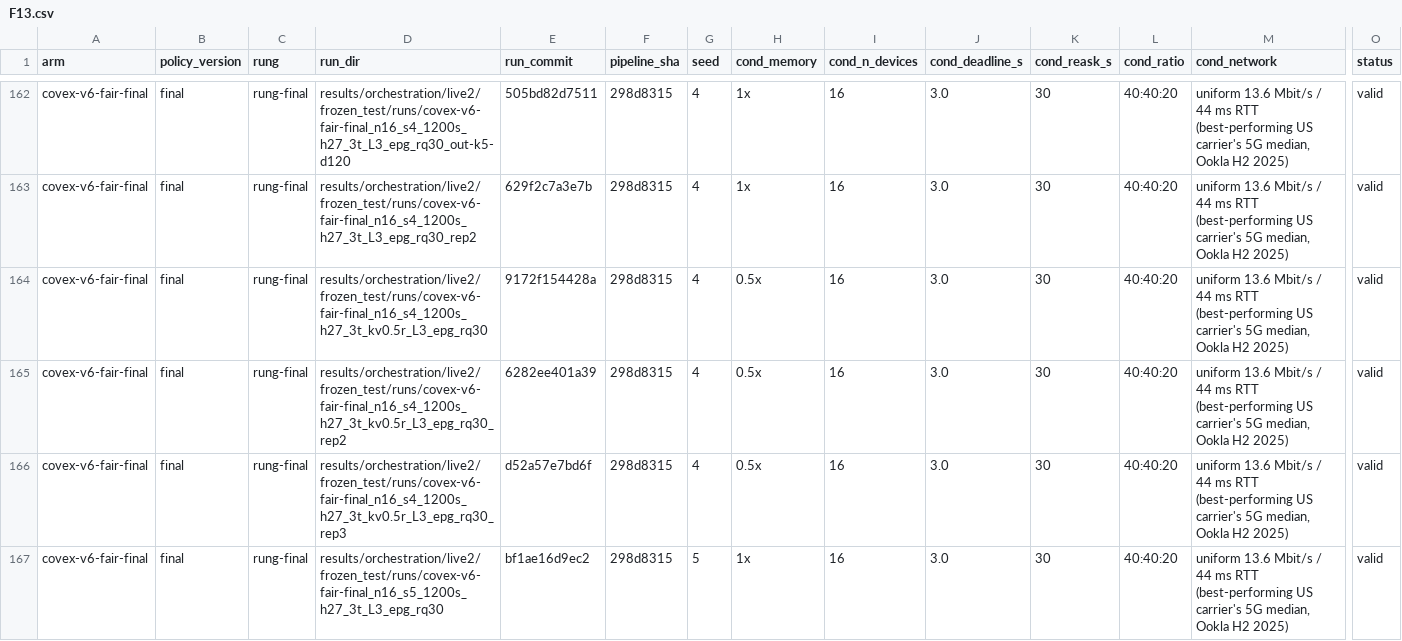
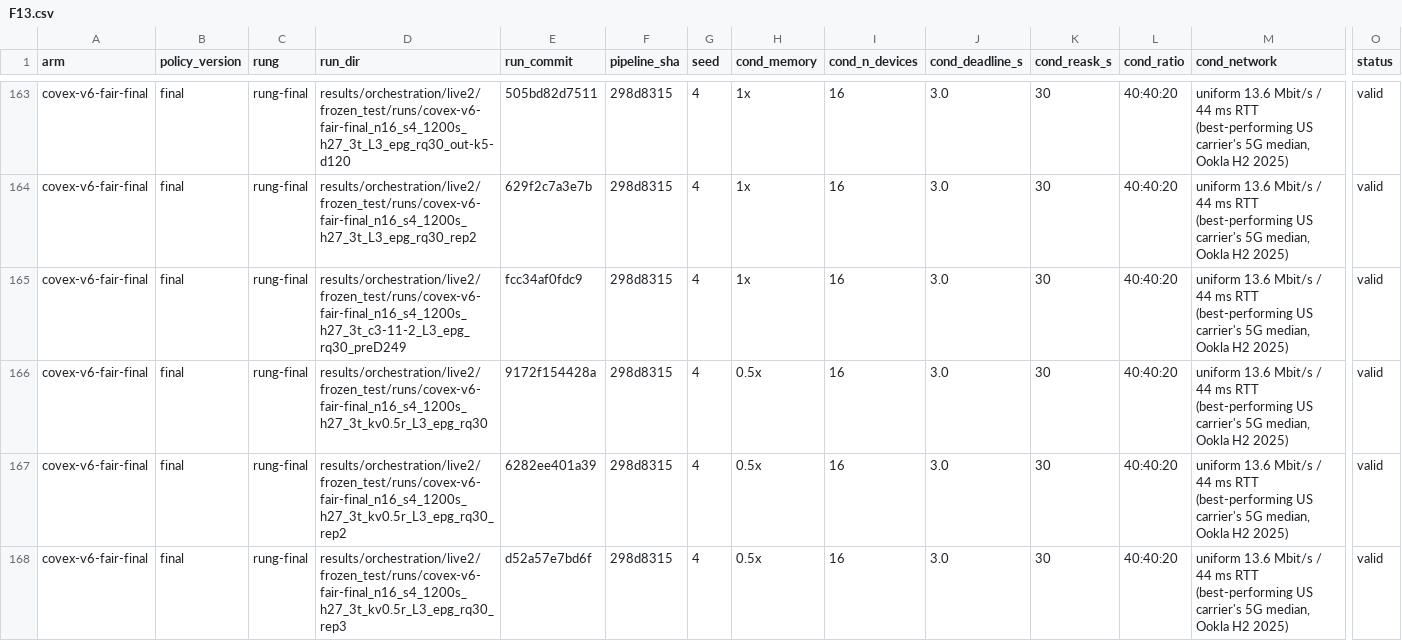
Before and after one commit to nesl/fm-switching, a CSV file: reports/figdata/F13.csv, drawn as a sheet; only a part is shown, gaps mark what is left out; the shorter side is filled out with more unchanged rows; rows hold the shown columns only; the diff covers the shown part only; the diff names each change by its address in the sheet, - before the commit and + after, or states it on an @@ line.

```diff
--- a/reports/figdata/F13.csv
+++ b/reports/figdata/F13.csv
+row 165: covex-v6-fair-final | final | rung-final | results/orchestration/live2/frozen_test/runs/covex-v6-fair-final_n16_s4_1200s_h27_3t_c3-11-2_L3_epg_rq30_preD249 | fcc34af0fdc9 | 298d8315 | 4 | 1x | 16 | 3.0 | 30 | 40:40:20 | uniform 13.6 Mbit/s / 44 ms RTT (best-performing US carrier's 5G median, Ookla H2 2025) | valid
```
Also changed, not shown: 2 added rows elsewhere in this file, reports/figdata/F14.csv, reports/figdata/F8.csv, 4 other files.
